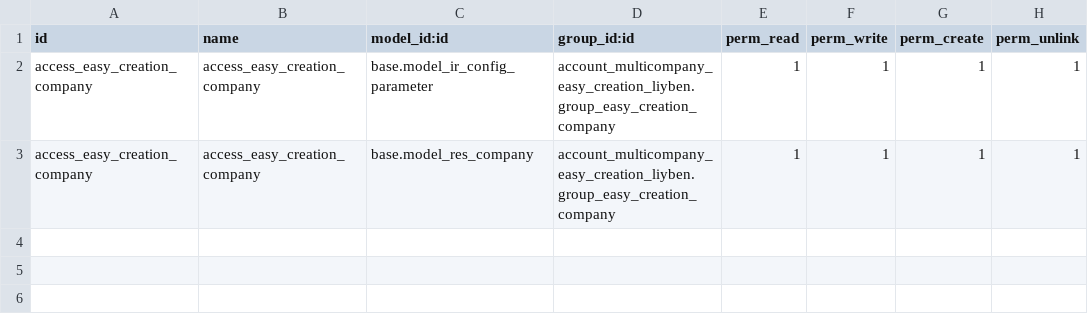
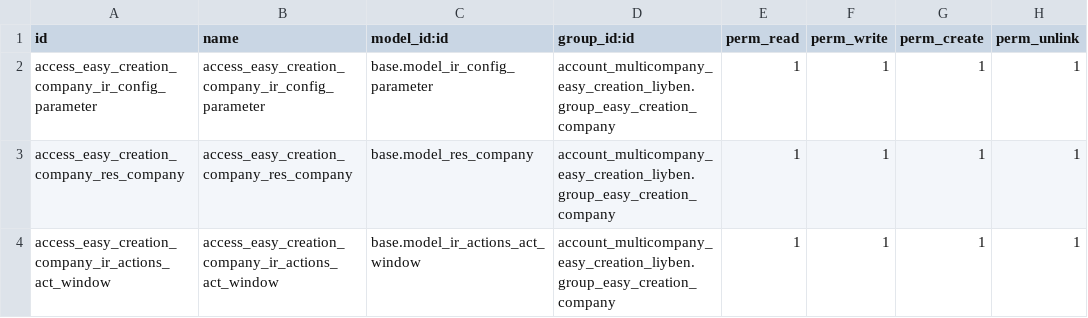
Before and after one commit to Liyben/vertical-instaladores, a CSV file: account_multicompany_easy_creation_liyben/security/ir.model.access.csv, drawn as a sheet.

```diff
--- a/account_multicompany_easy_creation_liyben/security/ir.model.access.csv
+++ b/account_multicompany_easy_creation_liyben/security/ir.model.access.csv
@@ -1,3 +1,4 @@
 id,name,model_id:id,group_id:id,perm_read,perm_write,perm_create,perm_unlink
-access_easy_creation_company,access_easy_creation_company,base.model_ir_config_parameter,account_multicompany_easy_creation_liyben.group_easy_creation_company,1,1,1,1
-access_easy_creation_company,access_easy_creation_company,base.model_res_company,account_multicompany_easy_creation_liyben.group_easy_creation_company,1,1,1,1
+access_easy_creation_company_ir_config_parameter,access_easy_creation_company_ir_config_parameter,base.model_ir_config_parameter,account_multicompany_easy_creation_liyben.group_easy_creation_company,1,1,1,1
+access_easy_creation_company_res_company,access_easy_creation_company_res_company,base.model_res_company,account_multicompany_easy_creation_liyben.group_easy_creation_company,1,1,1,1
+access_easy_creation_company_ir_actions_act_window,access_easy_creation_company_ir_actions_act_window,base.model_ir_actions_act_window,account_multicompany_easy_creation_liyben.group_easy_creation_company,1,1,1,1
```
Also changed, not shown: 1 other file.
